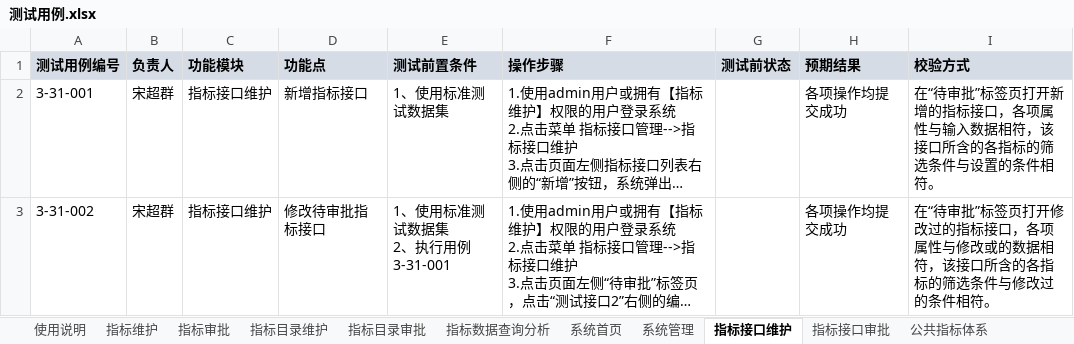
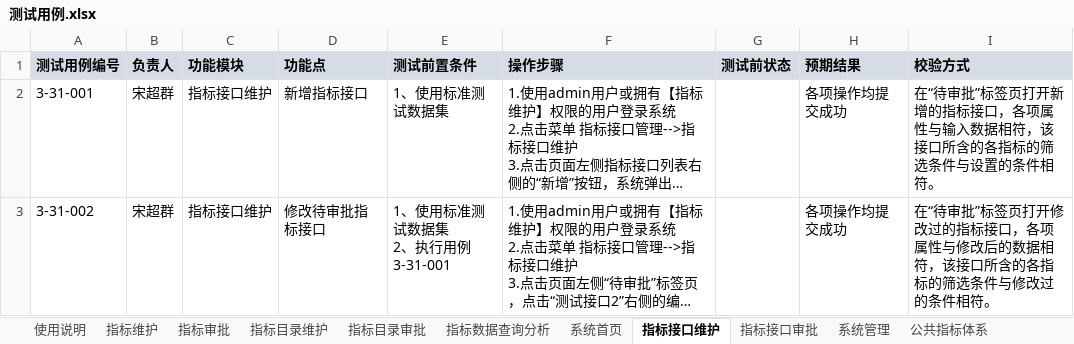
Before and after one commit to xiaoy597/metric-sys, an Excel workbook: test-case/测试用例/测试用例.xlsx, sheet 指标接口维护, drawn as a sheet; only a part is shown; long unchanged cells end in …; values as stored, in another font and other column widths than the file's, no borders; the diff covers the shown part only; the diff names each change by its address in the sheet, - before the commit and + after, or states it on an @@ line.

Commit message:
daily update.

```diff
--- a/test-case/测试用例/测试用例.xlsx (sheet 指标接口维护)
+++ b/test-case/测试用例/测试用例.xlsx (sheet 指标接口维护)
@@ sheet tab order changed: 使用说明 | 指标维护 | 指标审批 | 指标目录维护 | 指标目录审批 | 指标数据查询分析 | 系统首页 | 指标接口维护 | 指标接口审批 | 系统管理 | 公共指标体系 @@
-I3 (校验方式): …性与修改或的数据相…
+I3 (校验方式): …性与修改后的数据相…
```
Also changed, not shown: 2 added rows elsewhere in this sheet, sheet 指标接口审批.
